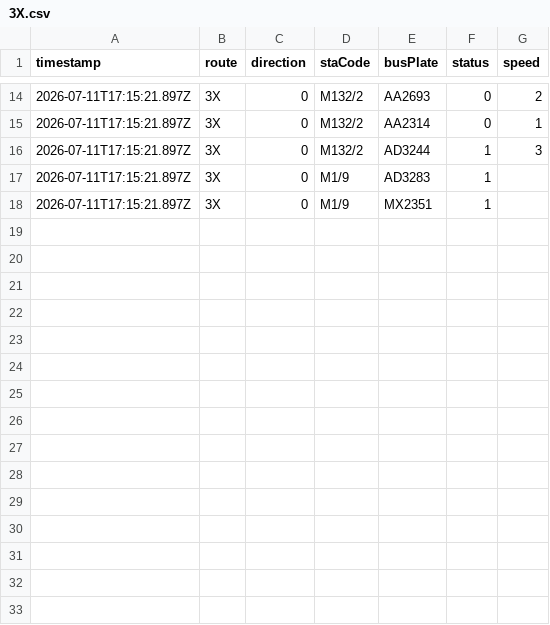
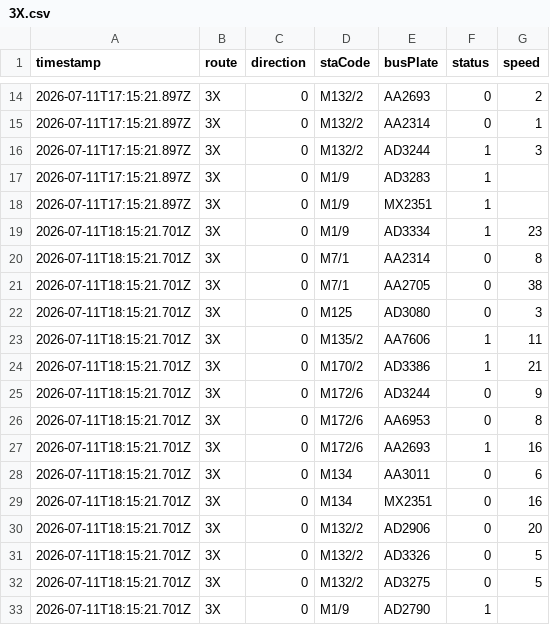
Before and after one commit to ChiHin-Lio/macau-bus-data, a CSV file: raw_logs/3X.csv, drawn as a sheet; only a part is shown, gaps mark what is left out; the diff names each change by its address in the sheet, - before the commit and + after, or states it on an @@ line.

Commit message:
scraper: update 3X.csv via Cloudflare Worker

```diff
--- a/raw_logs/3X.csv
+++ b/raw_logs/3X.csv
+row 19: 2026-07-11T18:15:21.701Z | 3X | 0 | M1/9 | AD3334 | 1 | 23
+row 20: 2026-07-11T18:15:21.701Z | 3X | 0 | M7/1 | AA2314 | 0 | 8
+row 21: 2026-07-11T18:15:21.701Z | 3X | 0 | M7/1 | AA2705 | 0 | 38
+row 22: 2026-07-11T18:15:21.701Z | 3X | 0 | M125 | AD3080 | 0 | 3
+row 23: 2026-07-11T18:15:21.701Z | 3X | 0 | M135/2 | AA7606 | 1 | 11
+row 24: 2026-07-11T18:15:21.701Z | 3X | 0 | M170/2 | AD3386 | 1 | 21
+row 25: 2026-07-11T18:15:21.701Z | 3X | 0 | M172/6 | AD3244 | 0 | 9
+row 26: 2026-07-11T18:15:21.701Z | 3X | 0 | M172/6 | AA6953 | 0 | 8
+row 27: 2026-07-11T18:15:21.701Z | 3X | 0 | M172/6 | AA2693 | 1 | 16
+row 28: 2026-07-11T18:15:21.701Z | 3X | 0 | M134 | AA3011 | 0 | 6
+row 29: 2026-07-11T18:15:21.701Z | 3X | 0 | M134 | MX2351 | 0 | 16
+row 30: 2026-07-11T18:15:21.701Z | 3X | 0 | M132/2 | AD2906 | 0 | 20
+row 31: 2026-07-11T18:15:21.701Z | 3X | 0 | M132/2 | AD3326 | 0 | 5
+row 32: 2026-07-11T18:15:21.701Z | 3X | 0 | M132/2 | AD3275 | 0 | 5
+row 33: 2026-07-11T18:15:21.701Z | 3X | 0 | M1/9 | AD2790 | 1
```
